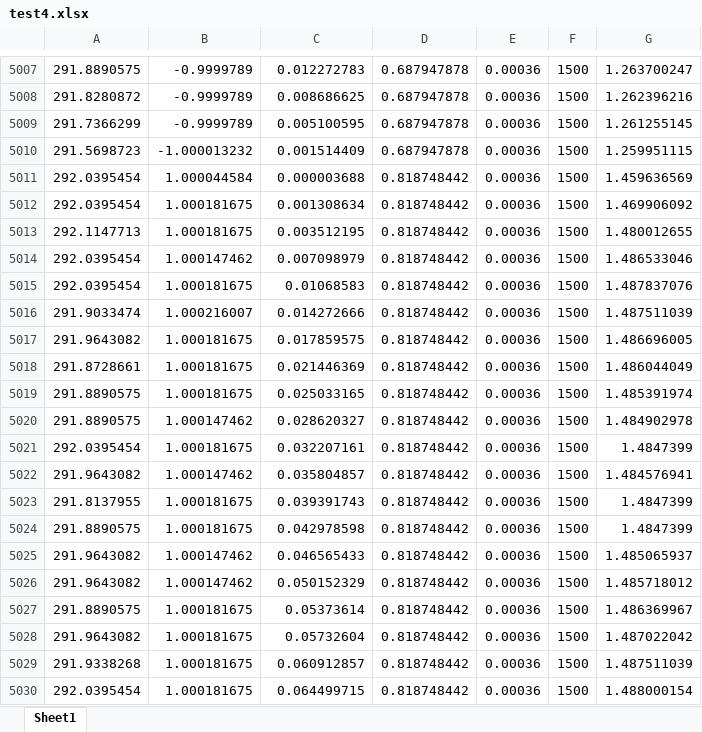
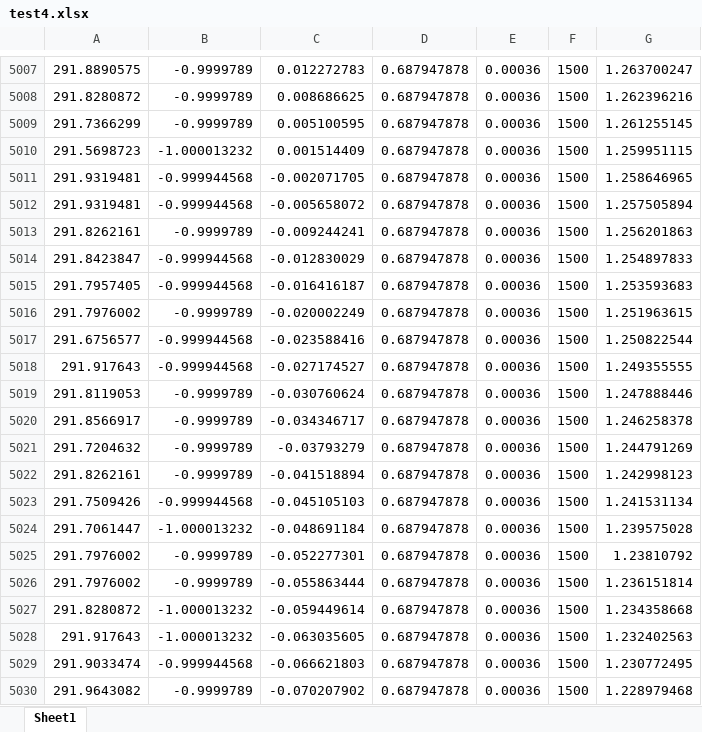
Before and after one commit to ZJJ720/pnn, an Excel workbook: data/test4.xlsx, sheet Sheet1, drawn as a sheet; only a part is shown, gaps mark what is left out; the shorter side is filled out with more unchanged rows; values as stored, in another font and other column widths than the file's, no borders; the diff covers the shown part only; the diff names each change by its address in the sheet, - before the commit and + after, or states it on an @@ line.

```diff
--- a/data/test4.xlsx (sheet Sheet1)
+++ b/data/test4.xlsx (sheet Sheet1)
+row 5011: 291.9319481 | -0.999944568 | -0.002071705 | 0.687947878 | 0.00036 | 1500 | 1.258646965
+row 5012: 291.9319481 | -0.999944568 | -0.005658072 | 0.687947878 | 0.00036 | 1500 | 1.257505894
+row 5013: 291.8262161 | -0.9999789 | -0.009244241 | 0.687947878 | 0.00036 | 1500 | 1.256201863
+row 5014: 291.8423847 | -0.999944568 | -0.012830029 | 0.687947878 | 0.00036 | 1500 | 1.254897833
+row 5015: 291.7957405 | -0.999944568 | -0.016416187 | 0.687947878 | 0.00036 | 1500 | 1.253593683
+row 5016: 291.7976002 | -0.9999789 | -0.020002249 | 0.687947878 | 0.00036 | 1500 | 1.251963615
+row 5017: 291.6756577 | -0.999944568 | -0.023588416 | 0.687947878 | 0.00036 | 1500 | 1.250822544
+row 5018: 291.917643 | -0.999944568 | -0.027174527 | 0.687947878 | 0.00036 | 1500 | 1.249355555
+row 5019: 291.8119053 | -0.9999789 | -0.030760624 | 0.687947878 | 0.00036 | 1500 | 1.247888446
+row 5020: 291.8566917 | -0.9999789 | -0.034346717 | 0.687947878 | 0.00036 | 1500 | 1.246258378
+row 5021: 291.7204632 | -0.9999789 | -0.03793279 | 0.687947878 | 0.00036 | 1500 | 1.244791269
+row 5022: 291.8262161 | -0.9999789 | -0.041518894 | 0.687947878 | 0.00036 | 1500 | 1.242998123
+row 5023: 291.7509426 | -0.999944568 | -0.045105103 | 0.687947878 | 0.00036 | 1500 | 1.241531134
+row 5024: 291.7061447 | -1.000013232 | -0.048691184 | 0.687947878 | 0.00036 | 1500 | 1.239575028
+row 5025: 291.7976002 | -0.9999789 | -0.052277301 | 0.687947878 | 0.00036 | 1500 | 1.23810792
+row 5026: 291.7976002 | -0.9999789 | -0.055863444 | 0.687947878 | 0.00036 | 1500 | 1.236151814
+row 5027: 291.8280872 | -1.000013232 | -0.059449614 | 0.687947878 | 0.00036 | 1500 | 1.234358668
+row 5028: 291.917643 | -1.000013232 | -0.063035605 | 0.687947878 | 0.00036 | 1500 | 1.232402563
+row 5029: 291.9033474 | -0.999944568 | -0.066621803 | 0.687947878 | 0.00036 | 1500 | 1.230772495
+row 5030: 291.9643082 | -0.9999789 | -0.070207902 | 0.687947878 | 0.00036 | 1500 | 1.228979468
```
Also changed, not shown: 51 added rows elsewhere in this sheet, data/test2.xlsx, 12 other files.
